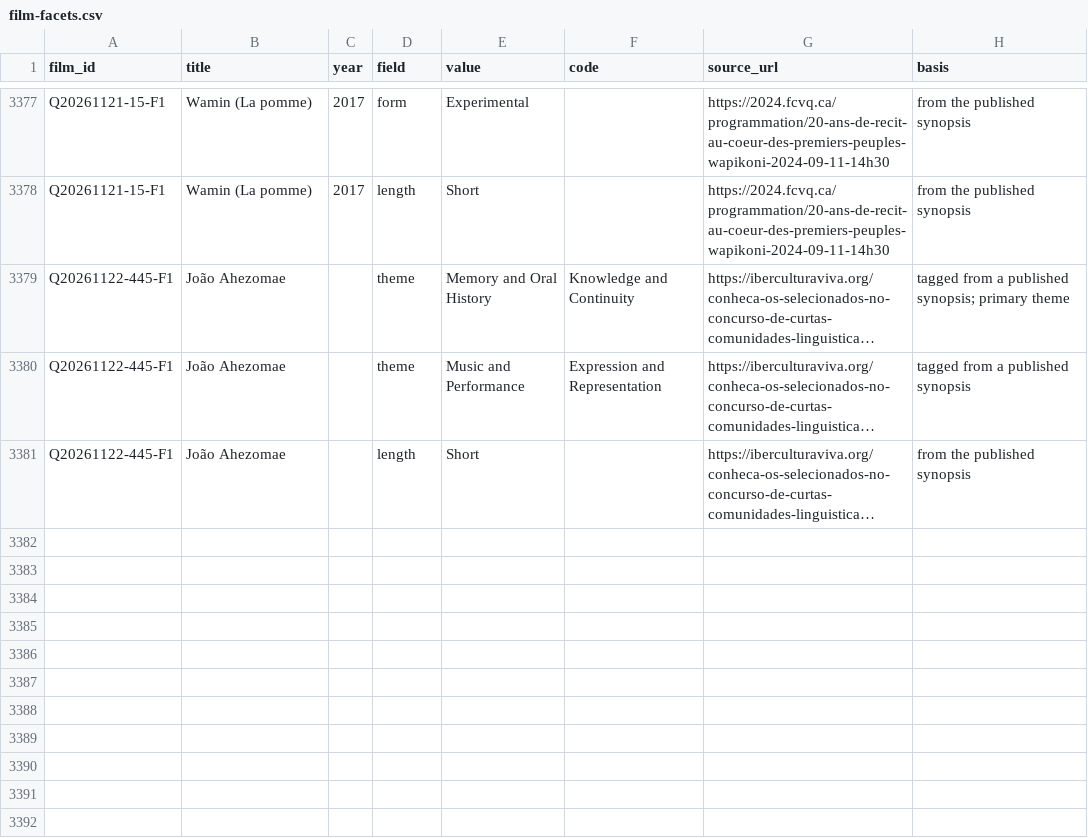
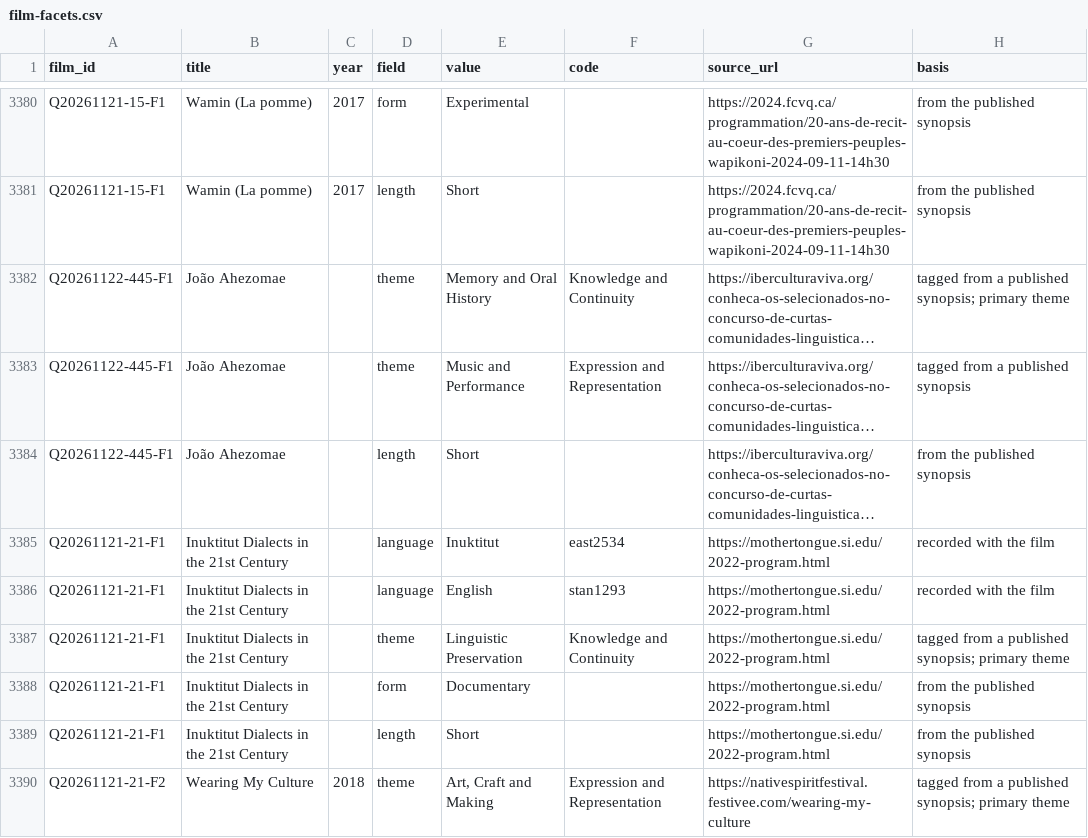
Before and after one commit to jwilliamkennedy/abya-yala-film-atlas, a CSV file: beta/data/film-facets.csv, drawn as a sheet; only a part is shown, gaps mark what is left out; long unchanged cells end in …; the diff covers the shown part only; the diff names each change by its address in the sheet, - before the commit and + after, or states it on an @@ line.

```diff
--- a/beta/data/film-facets.csv
+++ b/beta/data/film-facets.csv
+row 3385: Q20261121-21-F1 | Inuktitut Dialects in the 21st Century |  | language | Inuktitut | east2534 | https://mothertongue.si.edu/2022-program.html | recorded with the film
+row 3386: Q20261121-21-F1 | Inuktitut Dialects in the 21st Century |  | language | English | stan1293 | https://mothertongue.si.edu/2022-program.html | recorded with the film
+row 3387: Q20261121-21-F1 | Inuktitut Dialects in the 21st Century |  | theme | Linguistic Preservation | Knowledge and Continuity | https://mothertongue.si.edu/2022-program.html | tagged from a published synopsis; primary theme
+row 3388: Q20261121-21-F1 | Inuktitut Dialects in the 21st Century |  | form | Documentary |  | https://mothertongue.si.edu/2022-program.html | from the published synopsis
+row 3389: Q20261121-21-F1 | Inuktitut Dialects in the 21st Century |  | length | Short |  | https://mothertongue.si.edu/2022-program.html | from the published synopsis
+row 3390: Q20261121-21-F2 | Wearing My Culture | 2018 | theme | Art, Craft and Making | Expression and Representation | https://nativespiritfestival.festivee.com/wearing-my-culture | tagged from a published synopsis; primary theme
```
Also changed, not shown: 8 added rows elsewhere in this file, beta/data/atlas-filmmakers.csv, beta/data/atlas-films.csv, 24 other files.
